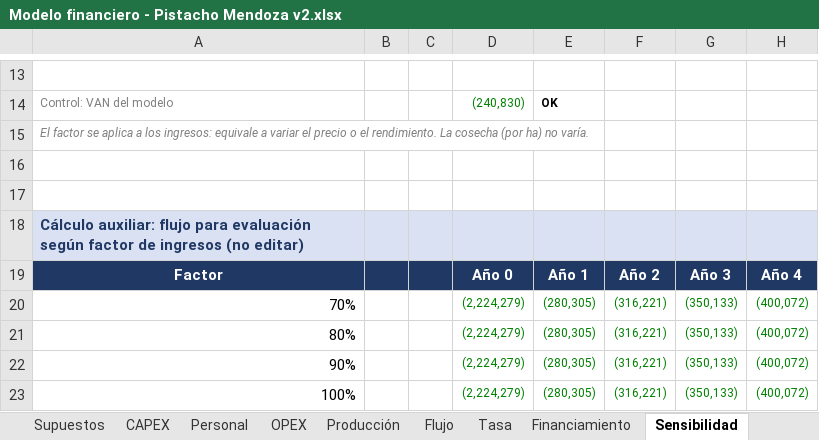
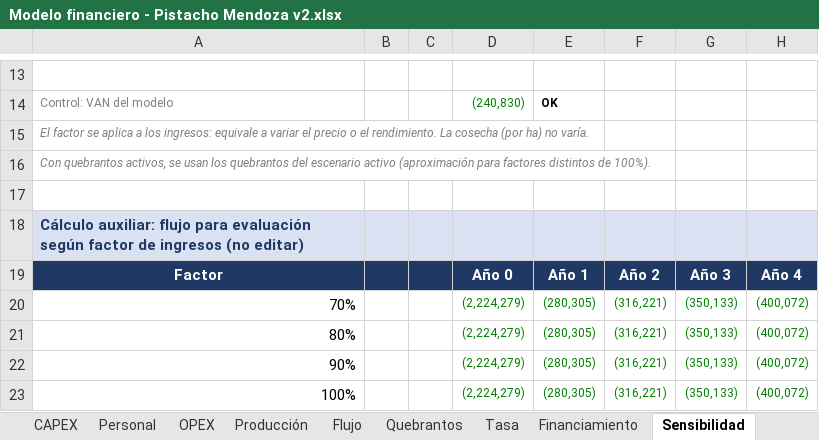
Before and after one commit to Emilialandgrebe/tesis-maestria, an Excel workbook: data/referencia/Modelo financiero - Pistacho Mendoza v2.xlsx, sheet Sensibilidad, drawn as a sheet; only a part is shown, gaps mark what is left out; values as stored, in another font and other column widths than the file's, no borders; conditional formats not drawn; the diff names each change by its address in the sheet, - before the commit and + after, or states it on an @@ line.

```diff
--- a/data/referencia/Modelo financiero - Pistacho Mendoza v2.xlsx (sheet Sensibilidad)
+++ b/data/referencia/Modelo financiero - Pistacho Mendoza v2.xlsx (sheet Sensibilidad)
+sheet tab: Quebrantos
-A16: (empty)
+A16: Con quebrantos activos, se usan los quebrantos del escenario activo (aproximación para factores distintos de 100%).
```
Also changed, not shown: sheet Flujo, sheet Supuestos, sheet Notas, sheet Portada, formulas that keep their value, charts or pictures, 7 other files.
